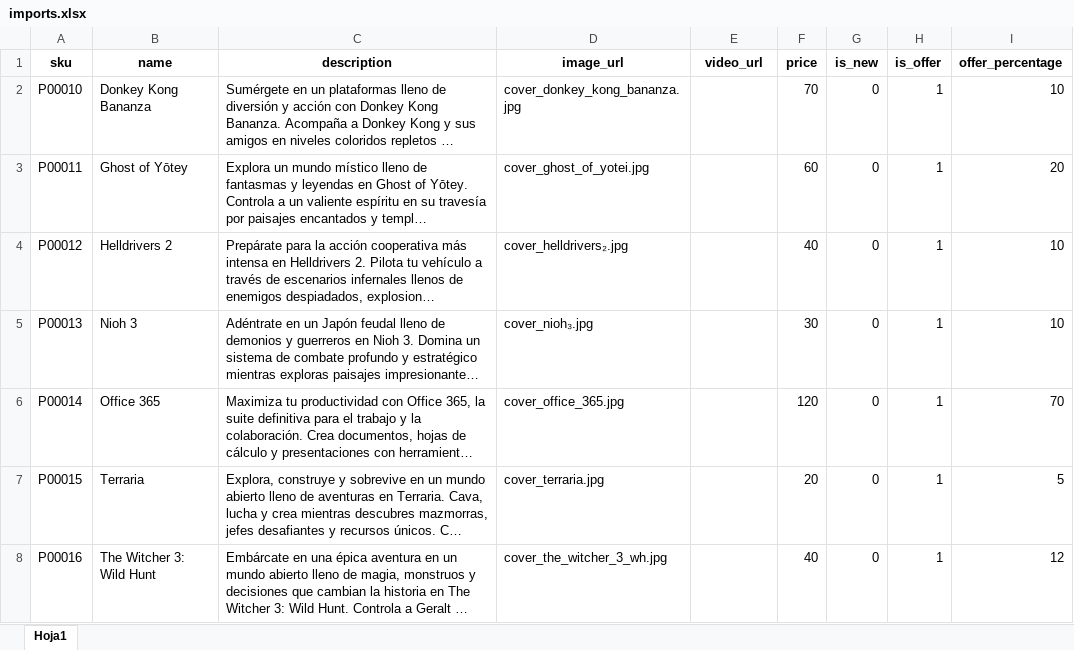
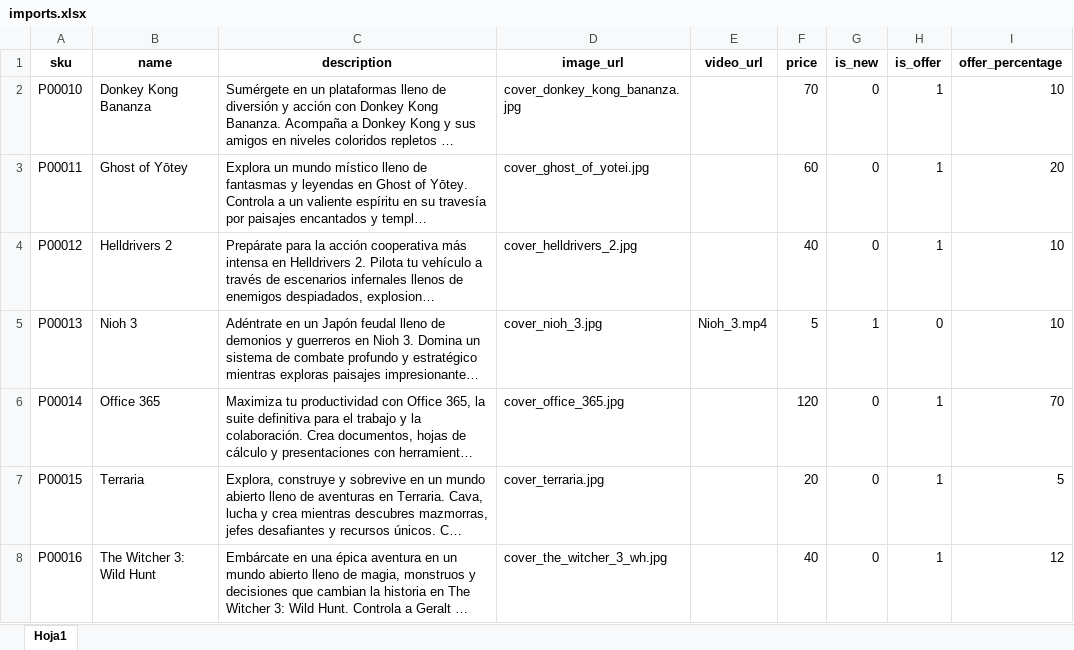
Before and after one commit to PI-2n/PI-Laravel, an Excel workbook: uploads/imports.xlsx, sheet Hoja1, drawn as a sheet; only a part is shown; long unchanged cells end in …; values as stored, in another font and other column widths than the file's, no borders; the diff names each change by its address in the sheet, - before the commit and + after, or states it on an @@ line.

Commit message:
ADD añadido video de nioh 3 y creación de usuarios de los tres roles

```diff
--- a/uploads/imports.xlsx (sheet Hoja1)
+++ b/uploads/imports.xlsx (sheet Hoja1)
-D4 (image_url): cover_helldrivers₂.jpg
+D4 (image_url): cover_helldrivers_2.jpg
-D5 (image_url): cover_nioh₃.jpg
+D5 (image_url): cover_nioh_3.jpg
-E5 (video_url): (empty)
+E5 (video_url): Nioh_3.mp4
-F5 (price): 30
+F5 (price): 5
-G5 (is_new): 0
+G5 (is_new): 1
-H5 (is_offer): 1
+H5 (is_offer): 0
```
Also changed, not shown: 4 other files.
